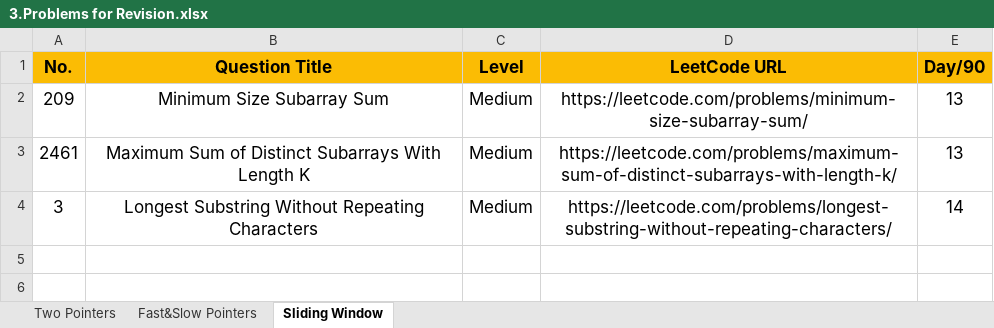
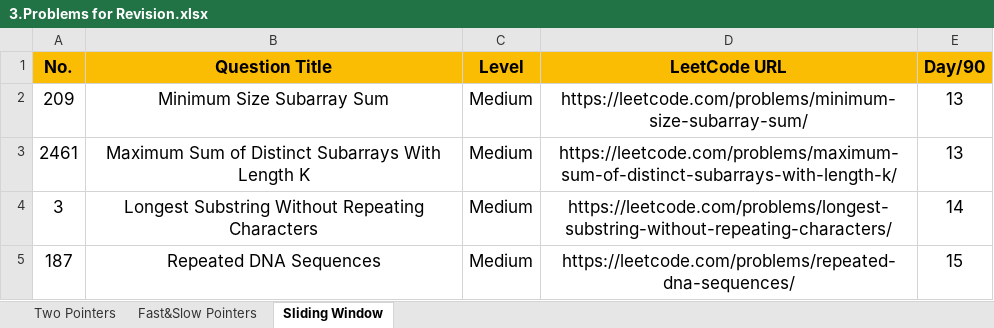
Before and after one commit to Samyak05/Java_learn_path, an Excel workbook: 3.Problems for Revision.xlsx, sheet Sliding Window, drawn as a sheet; values as stored, in another font and other column widths than the file's, no borders; the diff names each change by its address in the sheet, - before the commit and + after, or states it on an @@ line.

```diff
--- a/3.Problems for Revision.xlsx (sheet Sliding Window)
+++ b/3.Problems for Revision.xlsx (sheet Sliding Window)
+row 5: 187 | Repeated DNA Sequences | Medium | https://leetcode.com/problems/repeated-dna-sequences/ | 15
```
Also changed, not shown: 2.Patterns Practice.xlsx.
